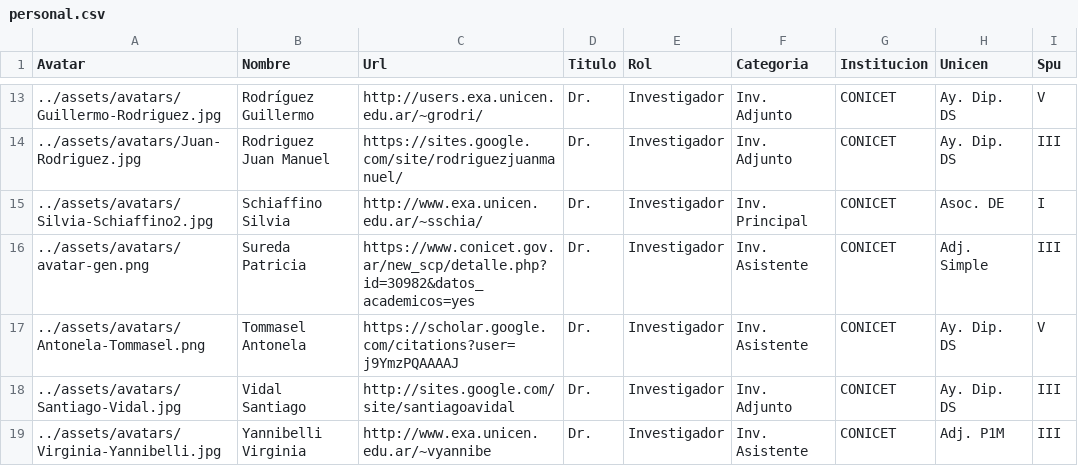
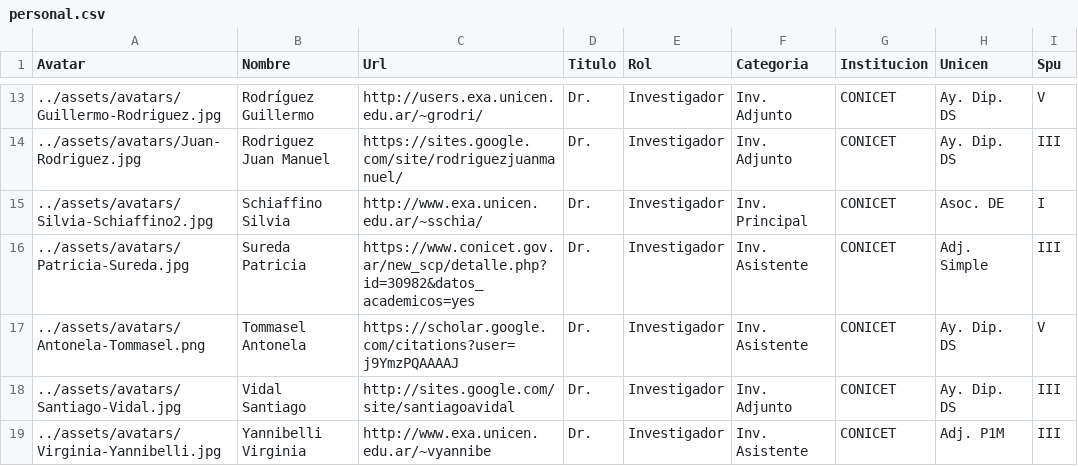
Before and after one commit to isistan-ue/isistan-web, a CSV file: _data/personal.csv, drawn as a sheet; only a part is shown, gaps mark what is left out; the diff names each change by its address in the sheet, - before the commit and + after, or states it on an @@ line.

Commit message:
actualizacion de personal Sureda

```diff
--- a/_data/personal.csv
+++ b/_data/personal.csv
-A16 (Avatar): ../assets/avatars/avatar-gen.png
+A16 (Avatar): ../assets/avatars/Patricia-Sureda.jpg
```
